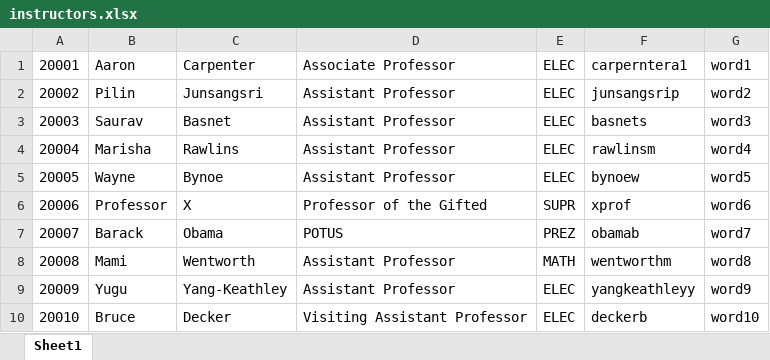
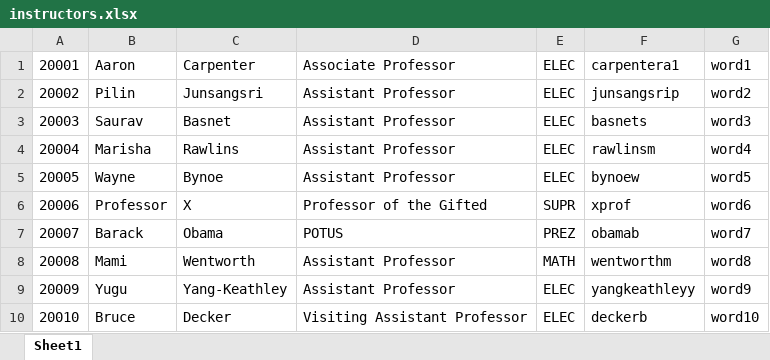
Before and after one commit to chandlerberry/CURSE, an Excel workbook: instructors.xlsx, sheet Sheet1, drawn as a sheet; values as stored, in another font and other column widths than the file's, no borders; the diff names each change by its address in the sheet, - before the commit and + after, or states it on an @@ line.

```diff
--- a/instructors.xlsx (sheet Sheet1)
+++ b/instructors.xlsx (sheet Sheet1)
-F1: carperntera1
+F1: carpentera1
```
Also changed, not shown: 2 other files.
